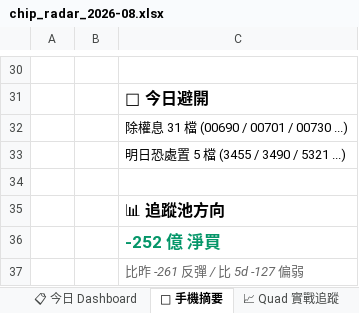
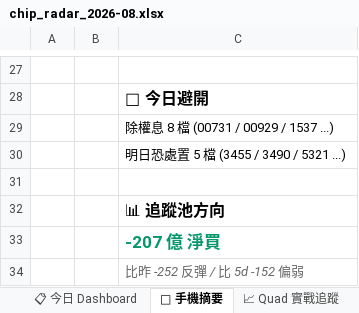
Before and after one commit to EdwardYY1224/CHIP_RADAR_TW, an Excel workbook: data/reports/chip_radar_2026-08.xlsx, sheet 📱 手機摘要, drawn as a sheet; only a part is shown, gaps mark what is left out; values as stored, in another font and other column widths than the file's, no borders; addresses are those after the commit; the diff covers the shown part only; the diff names each change by its address in the sheet, - before the commit and + after, or states it on an @@ line.

```diff
--- a/data/reports/chip_radar_2026-08.xlsx (sheet 📱 手機摘要)
+++ b/data/reports/chip_radar_2026-08.xlsx (sheet 📱 手機摘要)
-C29: 除權息 31 檔 (00690 / 00701 / 00730 ...)
+C29: 除權息 8 檔 (00731 / 00929 / 1537 ...)
-C33: -252 億 淨買
+C33: -207 億 淨買
-C34: 比昨 -261 反彈 / 比 5d -127 偏弱
+C34: 比昨 -252 反彈 / 比 5d -152 偏弱
```
Also changed, not shown: 3 removed rows and 14 edited cells elsewhere in this sheet, sheet 📋 今日 Dashboard, sheet 20260818, sheet 📌 Pinned Master 追蹤, other sheet tabs, data/reports/latest.xlsx, 22 other files.
